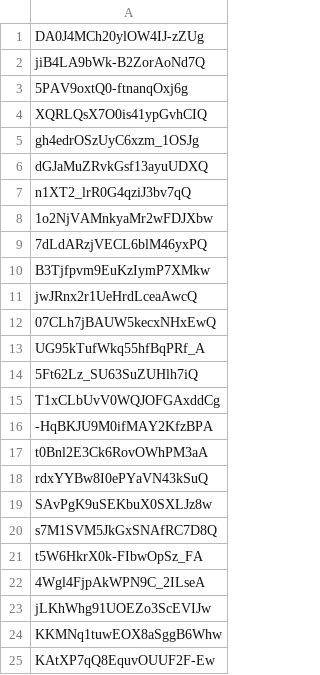
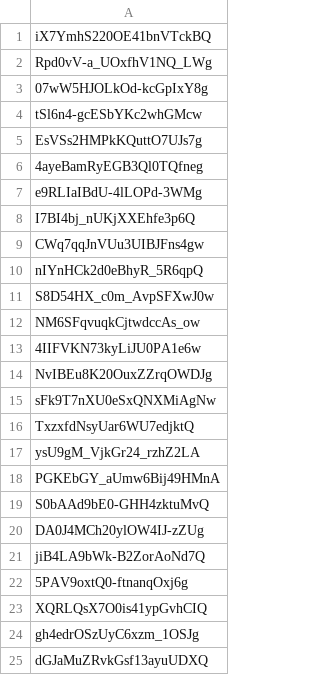
Before and after one commit to edbowker/Canlandata, a CSV file: data/deck_ids.csv, drawn as a sheet; only a part is shown; the shorter side is filled out with more unchanged rows.

```diff
--- a/data/deck_ids.csv
+++ b/data/deck_ids.csv
@@ -1 +1,20 @@
+iX7YmhS220OE41bnVTckBQ
+Rpd0vV-a_UOxfhV1NQ_LWg
+07wW5HJOLkOd-kcGpIxY8g
+tSl6n4-gcESbYKc2whGMcw
+EsVSs2HMPkKQuttO7UJs7g
+4ayeBamRyEGB3Ql0TQfneg
+e9RLIaIBdU-4lLOPd-3WMg
+I7BI4bj_nUKjXXEhfe3p6Q
+CWq7qqJnVUu3UIBJFns4gw
+nIYnHCk2d0eBhyR_5R6qpQ
+S8D54HX_c0m_AvpSFXwJ0w
+NM6SFqvuqkCjtwdccAs_ow
+4IIFVKN73kyLiJU0PA1e6w
+NvIBEu8K20OuxZZrqOWDJg
+sFk9T7nXU0eSxQNXMiAgNw
+TxzxfdNsyUar6WU7edjktQ
+ysU9gM_VjkGr24_rzhZ2LA
+PGKEbGY_aUmw6Bij49HMnA
+S0bAAd9bE0-GHH4zktuMvQ
 DA0J4MCh20ylOW4IJ-zZUg
```
Also changed, not shown: data/color_pips.csv, data/deck_counts.csv, 6 other files.
